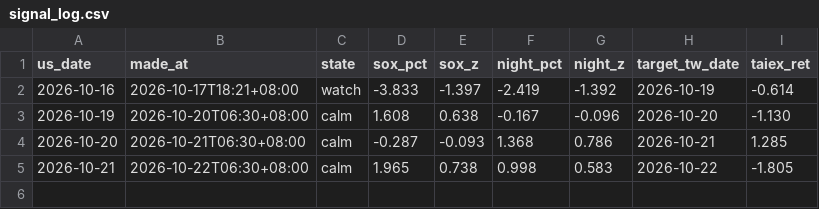
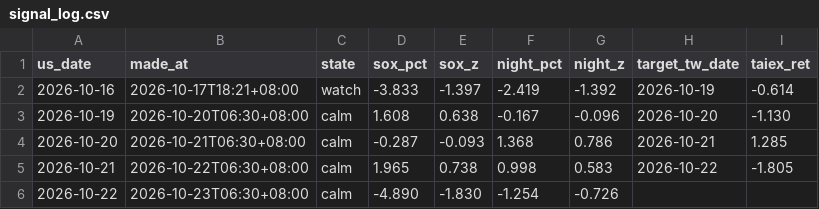
Before and after one commit to boboshow2025/Global-Markets-monitor, a CSV file: data/signal_log.csv, drawn as a sheet; the diff names each change by its address in the sheet, - before the commit and + after, or states it on an @@ line.

```diff
--- a/data/signal_log.csv
+++ b/data/signal_log.csv
+row 6: 2026-10-22 | 2026-10-23T06:30+08:00 | calm | -4.890 | -1.830 | -1.254 | -0.726
```
Also changed, not shown: 1 other file.
